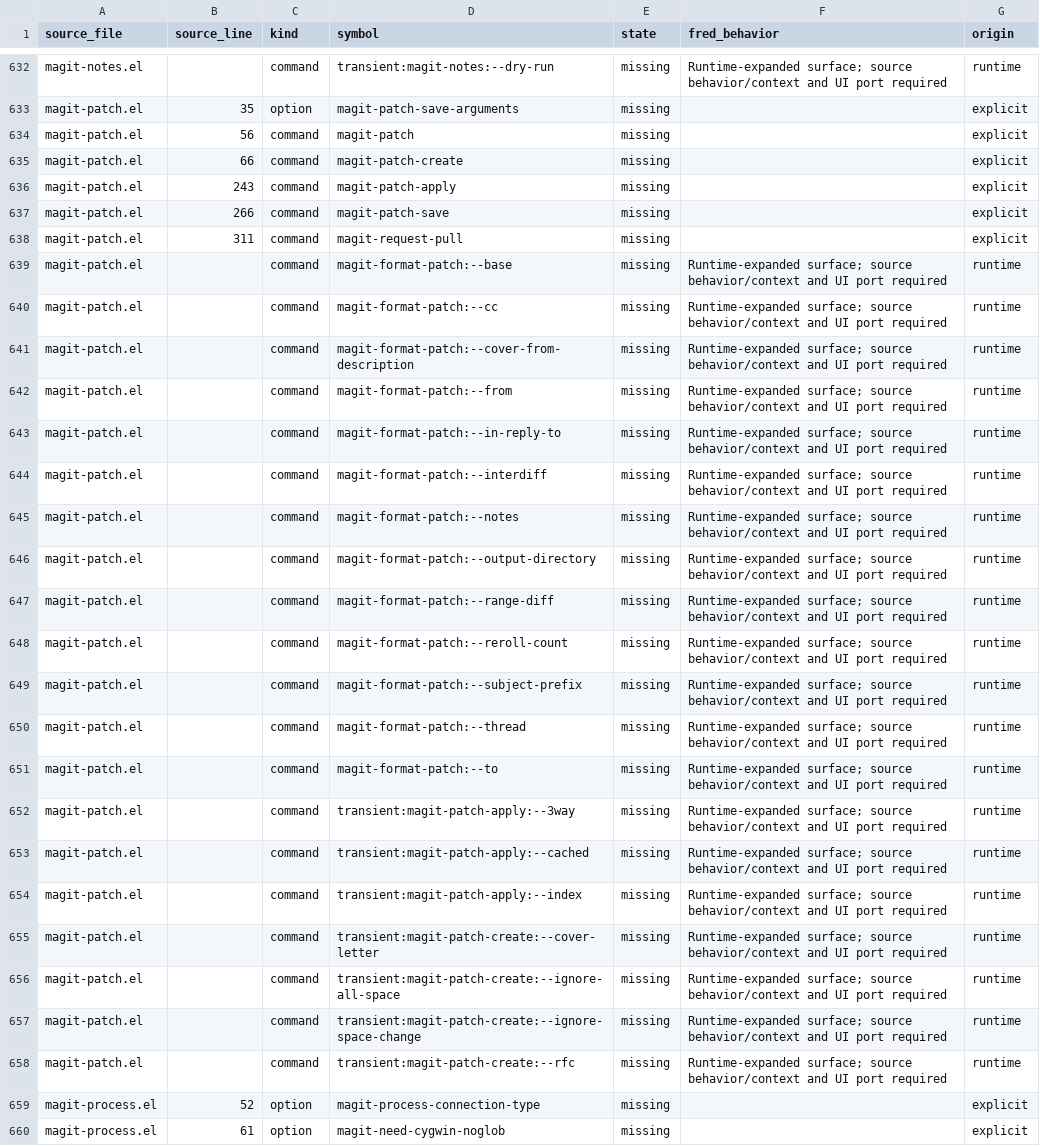
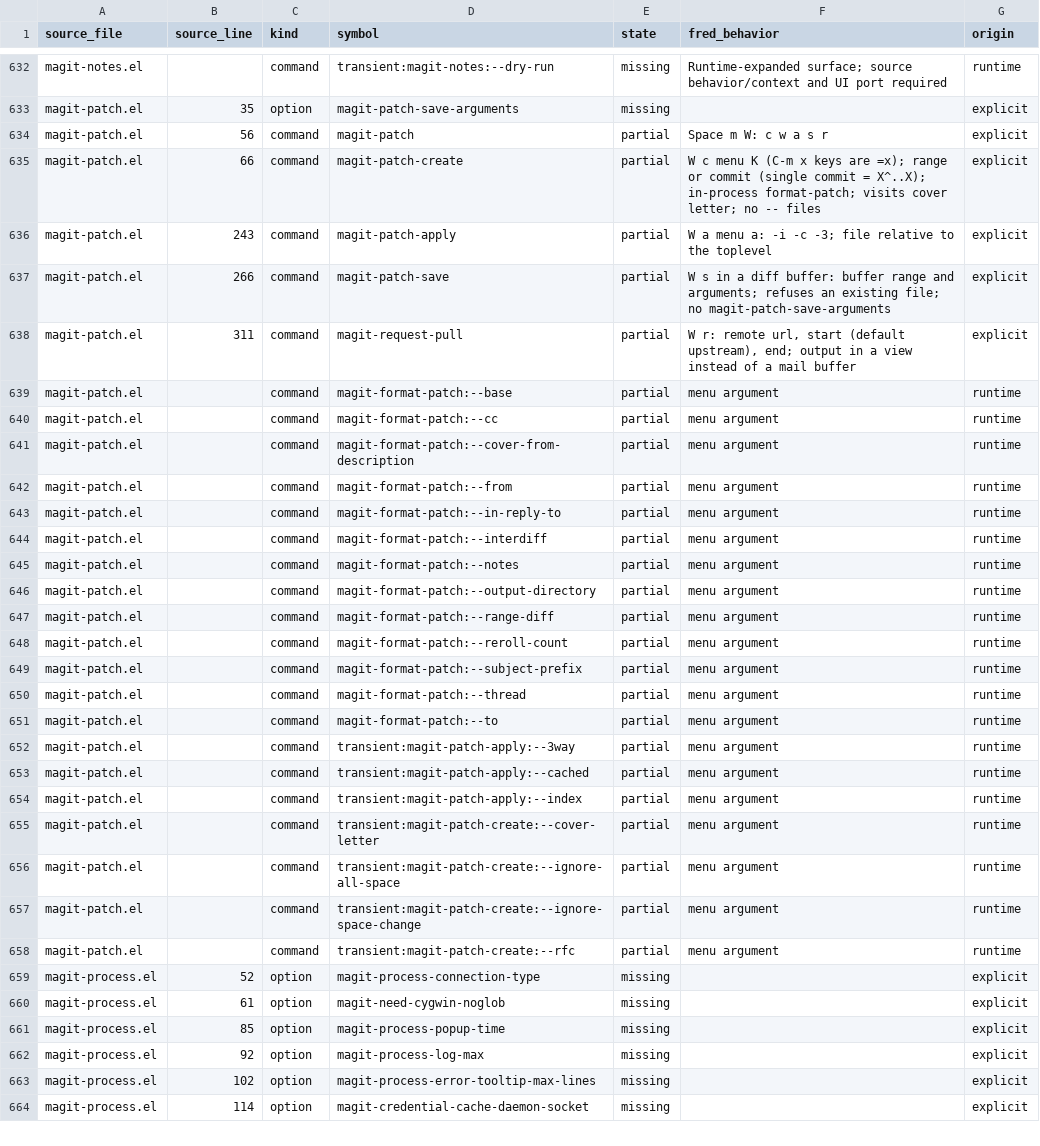
Before and after one commit to guylyons/fred, a CSV file: docs/magit-parity.csv, drawn as a sheet; only a part is shown, gaps mark what is left out; the shorter side is filled out with more unchanged rows; the diff covers the shown part only; the diff names each change by its address in the sheet, - before the commit and + after, or states it on an @@ line.

```diff
--- a/docs/magit-parity.csv
+++ b/docs/magit-parity.csv
-E634:E658 (state): missing
+E634:E658 (state): partial
-F634 (fred_behavior): (empty)
+F634 (fred_behavior): Space m W: c w a s r
-F635 (fred_behavior): (empty)
+F635 (fred_behavior): W c menu K (C-m x keys are =x); range or commit (single commit = X^..X); in-process format-patch; visits cover letter; no -- files
-F636 (fred_behavior): (empty)
+F636 (fred_behavior): W a menu a: -i -c -3; file relative to the toplevel
-F637 (fred_behavior): (empty)
+F637 (fred_behavior): W s in a diff buffer: buffer range and arguments; refuses an existing file; no magit-patch-save-arguments
-F638 (fred_behavior): (empty)
+F638 (fred_behavior): W r: remote url, start (default upstream), end; output in a view instead of a mail buffer
-F639:F658 (fred_behavior): Runtime-expanded surface; source behavior/context and UI port required
+F639:F658 (fred_behavior): menu argument
```
Also changed, not shown: 26 edited cells elsewhere in this file, 8 other files.
